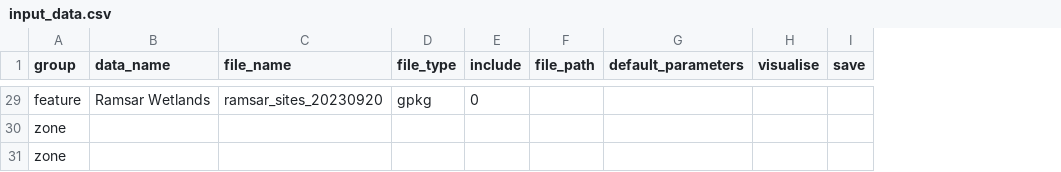
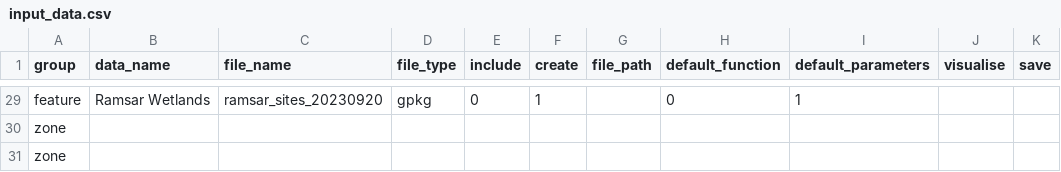
Before and after one commit to ELSA-UNDP/elsar, a CSV file: input_data.csv, drawn as a sheet; only a part is shown, gaps mark what is left out; addresses are those after the commit; the diff covers the shown part only; the diff names each change by its address in the sheet, - before the commit and + after, or states it on an @@ line.

Commit message:
add feature processing for default make_normalised_raster() features

```diff
--- a/input_data.csv
+++ b/input_data.csv
+column F (create), row 29: 1
+column H (default_function), row 29: 0
-I29 (default_parameters): (empty)
+I29 (default_parameters): 1
```
Also changed, not shown: 32 edited cells elsewhere in this file, 1 other file.
